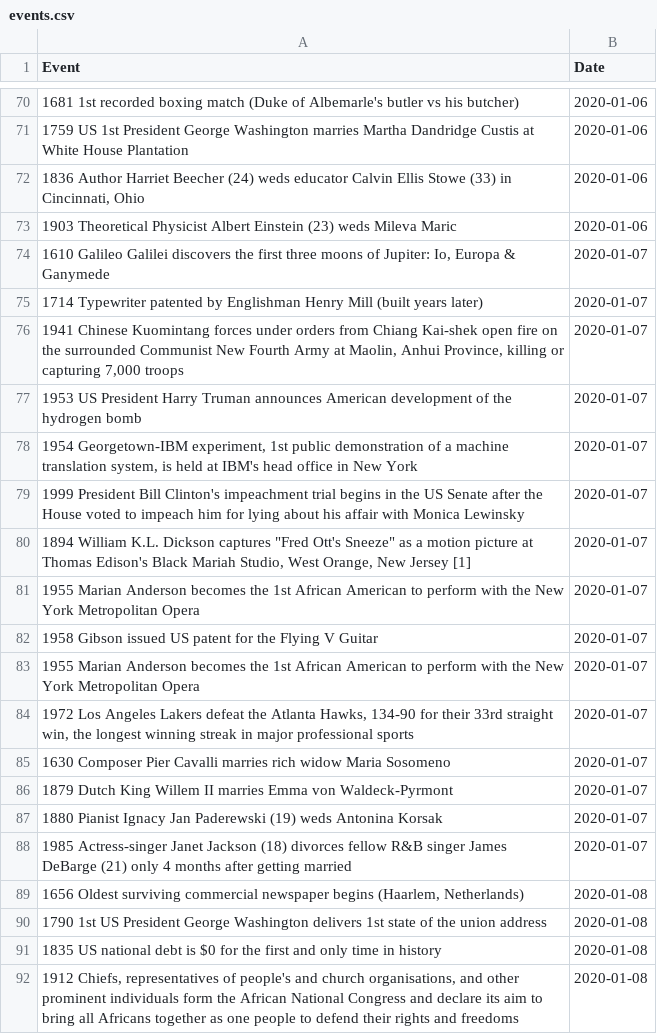
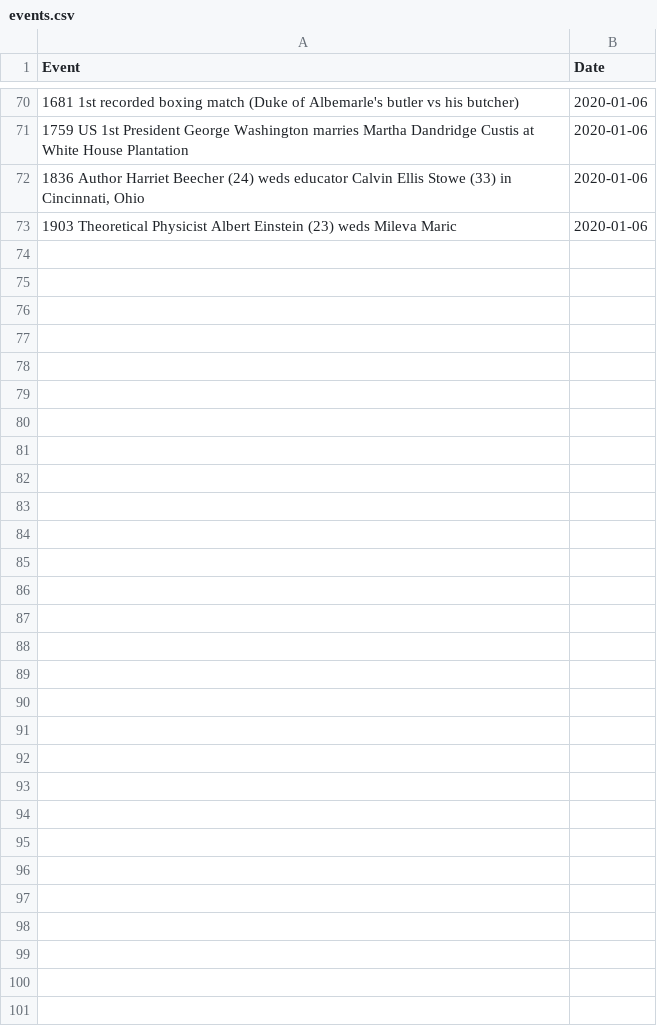
Before and after one commit to KelvinOyanna/Historic-Events-Data, a CSV file: RawEventsData/events.csv, drawn as a sheet; only a part is shown, gaps mark what is left out; the diff covers the shown part only.

```diff
--- a/RawEventsData/events.csv
+++ b/RawEventsData/events.csv
@@ -73,20 +73 @@ Event,Date
 1903 Theoretical Physicist Albert Einstein (23) weds Mileva Maric,2020-01-06
-"1610 Galileo Galilei discovers the first three moons of Jupiter: Io, Europa & Ganymede",2020-01-07
-1714 Typewriter patented by Englishman Henry Mill (built years later),2020-01-07
-"1941 Chinese Kuomintang forces under orders from Chiang Kai-shek open fire on the surrounded Communist New Fourth Army at Maolin, Anhui Province, killing or capturing 7,000 troops",2020-01-07
-1953 US President Harry Truman announces American development of the hydrogen bomb,2020-01-07
-"1954 Georgetown-IBM experiment, 1st public demonstration of a machine translation system, is held at IBM's head office in New York",2020-01-07
-1999 President Bill Clinton's impeachment trial begins in the US Senate after the House voted to impeach him for lying about his affair with Monica Lewinsky,2020-01-07
-"1894 William K.L. Dickson captures ""Fred Ott's Sneeze"" as a motion picture at Thomas Edison's Black Mariah Studio, West Orange, New Jersey [1]",2020-01-07
-1955 Marian Anderson becomes the 1st African American to perform with the New York Metropolitan Opera,2020-01-07
-1958 Gibson issued US patent for the Flying V Guitar,2020-01-07
-1955 Marian Anderson becomes the 1st African American to perform with the New York Metropolitan Opera,2020-01-07
-"1972 Los Angeles Lakers defeat the Atlanta Hawks, 134-90 for their 33rd straight win, the longest winning streak in major professional sports",2020-01-07
-1630 Composer Pier Cavalli marries rich widow Maria Sosomeno,2020-01-07
-1879 Dutch King Willem II marries Emma von Waldeck-Pyrmont,2020-01-07
-1880 Pianist Ignacy Jan Paderewski (19) weds Antonina Korsak,2020-01-07
-1985 Actress-singer Janet Jackson (18) divorces fellow R&B singer James DeBarge (21) only 4 months after getting married,2020-01-07
-"1656 Oldest surviving commercial newspaper begins (Haarlem, Netherlands)",2020-01-08
-1790 1st US President George Washington delivers 1st state of the union address,2020-01-08
-1835 US national debt is $0 for the first and only time in history,2020-01-08
-"1912 Chiefs, representatives of people's and church organisations, and other prominent individuals form the African National Congress and declare its aim to bring all Africans together as one people to defend their rights and freedoms",2020-01-08
```
Also changed, not shown: 23 removed rows and 1 edited cell elsewhere in this file, ProcessedData/events.csv, 5 other files.
